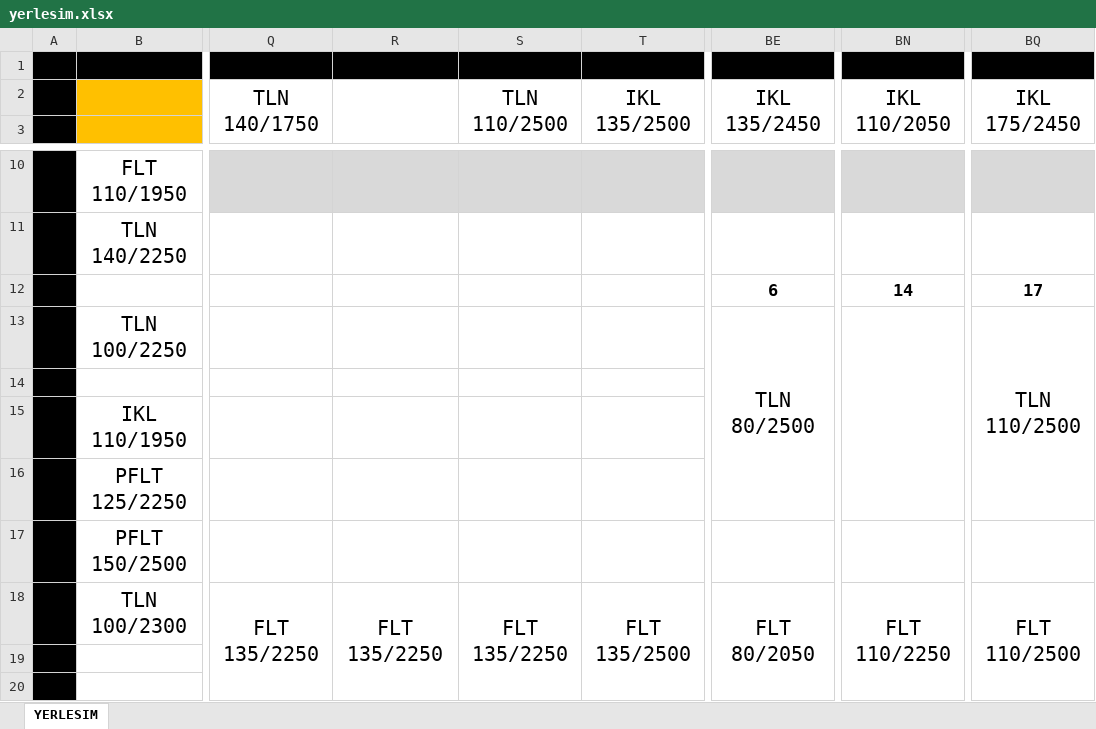
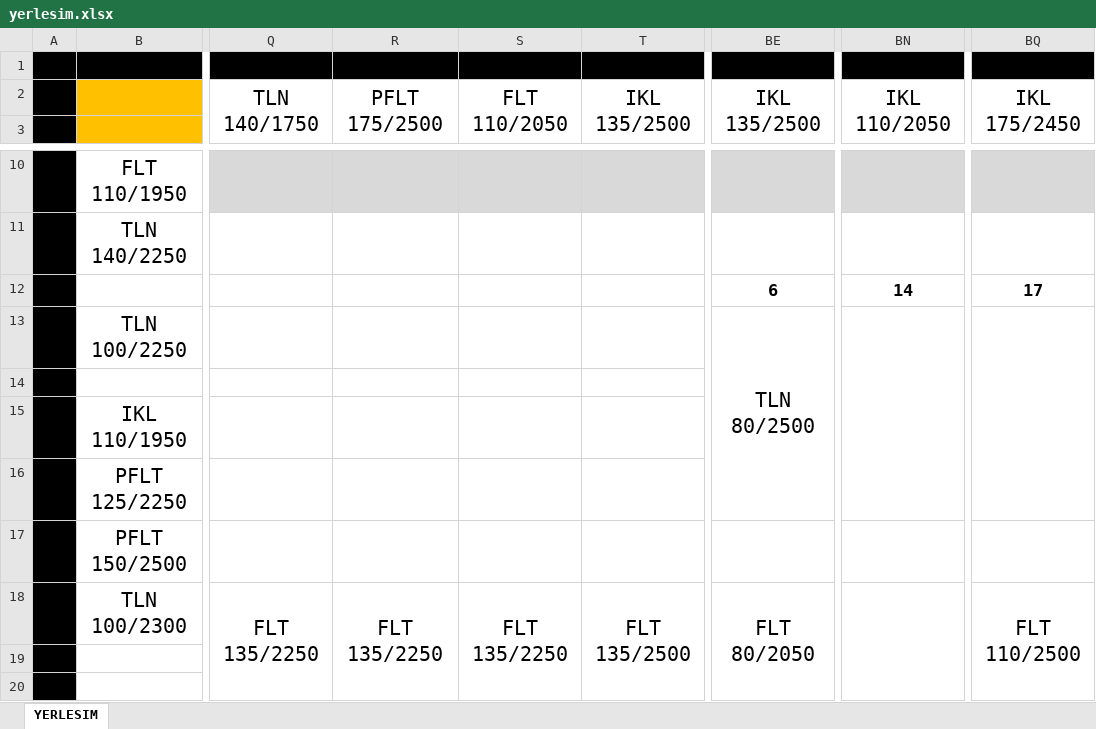
Before and after one commit to srdru/srdru.github.io, an Excel workbook: depo/yerlesim.xlsx, sheet YERLESIM, drawn as a sheet; only a part is shown, gaps mark what is left out; values as stored, in another font and other column widths than the file's, no borders; the diff names each change by its address in the sheet, - before the commit and + after, or states it on an @@ line.

```diff
--- a/depo/yerlesim.xlsx (sheet YERLESIM)
+++ b/depo/yerlesim.xlsx (sheet YERLESIM)
-R2: (empty)
+R2: PFLT 175/2500
-S2: TLN 110/2500
+S2: FLT 110/2050
-BE2: IKL 135/2450
+BE2: IKL 135/2500
-BQ13: TLN 110/2500
+BQ13: (empty)
-BN18: FLT 110/2250
+BN18: (empty)
```
Also changed, not shown: 1 other file.
